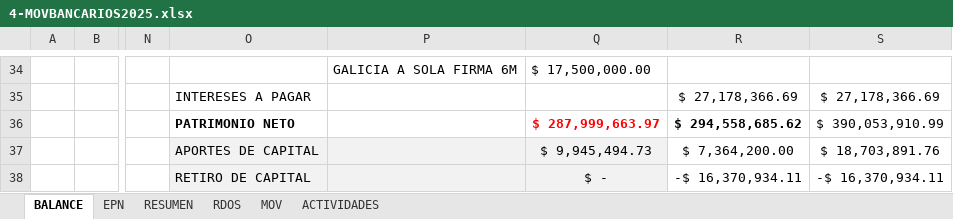
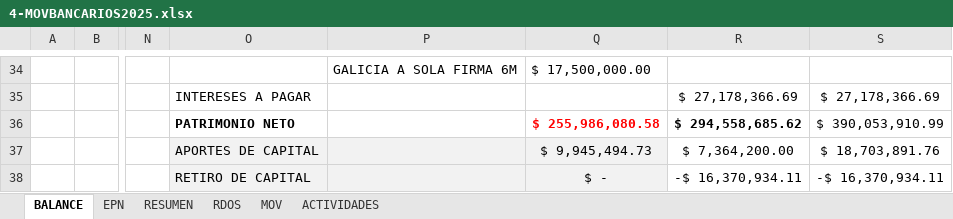
Before and after one commit to kevin92-sys/GyE2025, an Excel workbook: 4-MOVBANCARIOS2025.xlsx, sheet BALANCE, drawn as a sheet; only a part is shown, gaps mark what is left out; values as stored, in another font and other column widths than the file's, no borders; charts and pictures and conditional formats not drawn; the diff covers the shown part only; the diff names each change by its address in the sheet, - before the commit and + after, or states it on an @@ line.

```diff
--- a/4-MOVBANCARIOS2025.xlsx (sheet BALANCE)
+++ b/4-MOVBANCARIOS2025.xlsx (sheet BALANCE)
-Q36: $ 287,999,663.97
+Q36: $ 255,986,080.58
```
Also changed, not shown: 12 edited cells elsewhere in this sheet, sheet MOV, sheet RESUMEN, sheet ACTIVIDADES, sheet RDOS, sheet EPN, formulas that keep their value, hidden cells, charts or pictures, 5 other files.
